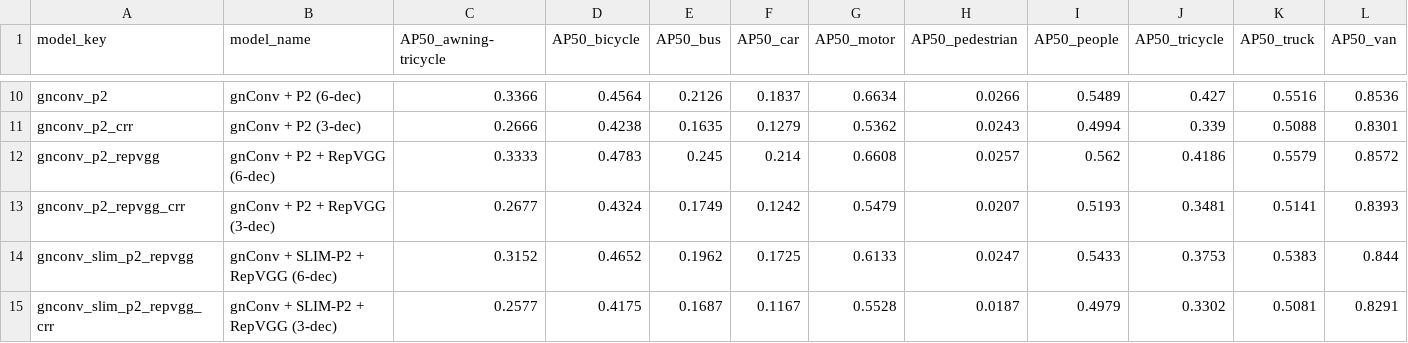
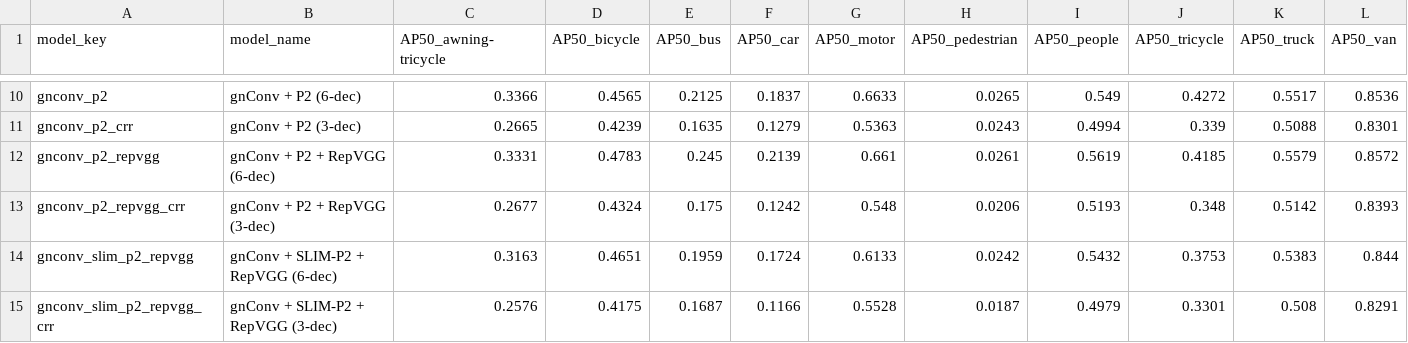
Before and after one commit to Sasankamadura/FYP-Final-Testing, a CSV file: eval/results/reports/per_class_ap50.csv, drawn as a sheet; only a part is shown, gaps mark what is left out; the diff covers the shown part only; the diff names each change by its address in the sheet, - before the commit and + after, or states it on an @@ line.

```diff
--- a/eval/results/reports/per_class_ap50.csv
+++ b/eval/results/reports/per_class_ap50.csv
-D10 (AP50_bicycle): 0.4564
+D10 (AP50_bicycle): 0.4565
-E10 (AP50_bus): 0.2126
+E10 (AP50_bus): 0.2125
-G10 (AP50_motor): 0.6634
+G10 (AP50_motor): 0.6633
-H10 (AP50_pedestrian): 0.0266
+H10 (AP50_pedestrian): 0.0265
-I10 (AP50_people): 0.5489
+I10 (AP50_people): 0.549
-J10 (AP50_tricycle): 0.427
+J10 (AP50_tricycle): 0.4272
-K10 (AP50_truck): 0.5516
+K10 (AP50_truck): 0.5517
-C11 (AP50_awning-tricycle): 0.2666
+C11 (AP50_awning-tricycle): 0.2665
-D11 (AP50_bicycle): 0.4238
+D11 (AP50_bicycle): 0.4239
-G11 (AP50_motor): 0.5362
+G11 (AP50_motor): 0.5363
-C12 (AP50_awning-tricycle): 0.3333
+C12 (AP50_awning-tricycle): 0.3331
-F12 (AP50_car): 0.214
+F12 (AP50_car): 0.2139
-G12 (AP50_motor): 0.6608
+G12 (AP50_motor): 0.661
-H12 (AP50_pedestrian): 0.0257
+H12 (AP50_pedestrian): 0.0261
-I12 (AP50_people): 0.562
+I12 (AP50_people): 0.5619
-J12 (AP50_tricycle): 0.4186
+J12 (AP50_tricycle): 0.4185
-E13 (AP50_bus): 0.1749
+E13 (AP50_bus): 0.175
-G13 (AP50_motor): 0.5479
+G13 (AP50_motor): 0.548
-H13 (AP50_pedestrian): 0.0207
+H13 (AP50_pedestrian): 0.0206
-J13 (AP50_tricycle): 0.3481
+J13 (AP50_tricycle): 0.348
-K13 (AP50_truck): 0.5141
+K13 (AP50_truck): 0.5142
-C14 (AP50_awning-tricycle): 0.3152
+C14 (AP50_awning-tricycle): 0.3163
-D14 (AP50_bicycle): 0.4652
+D14 (AP50_bicycle): 0.4651
-E14 (AP50_bus): 0.1962
+E14 (AP50_bus): 0.1959
-F14 (AP50_car): 0.1725
+F14 (AP50_car): 0.1724
-H14 (AP50_pedestrian): 0.0247
+H14 (AP50_pedestrian): 0.0242
-I14 (AP50_people): 0.5433
+I14 (AP50_people): 0.5432
-C15 (AP50_awning-tricycle): 0.2577
+C15 (AP50_awning-tricycle): 0.2576
-F15 (AP50_car): 0.1167
+F15 (AP50_car): 0.1166
-J15 (AP50_tricycle): 0.3302
+J15 (AP50_tricycle): 0.3301
-K15 (AP50_truck): 0.5081
+K15 (AP50_truck): 0.508
```
Also changed, not shown: 38 edited cells elsewhere in this file, eval/results/GPU_NVIDIA_GeForce_RTX_4050_Laptop_GPU/reports/speed_accuracy_comparison.csv, eval/results/reports/accuracy_comparison.csv, 51 other files.
